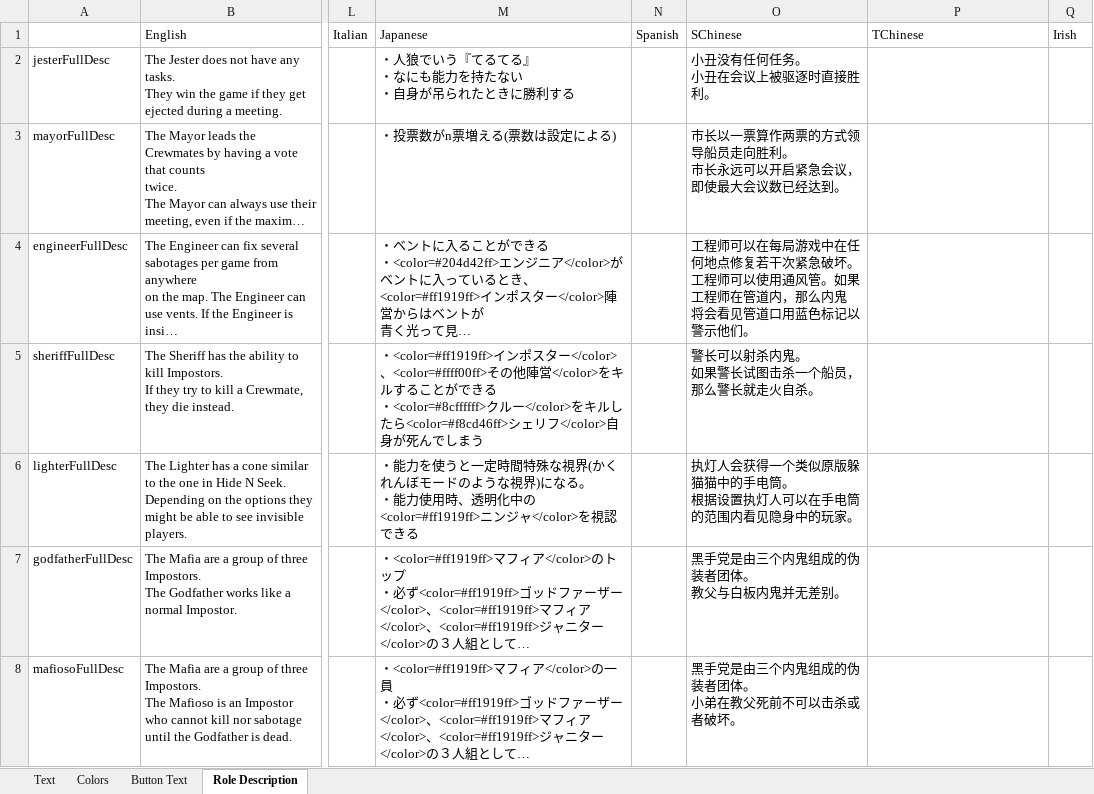
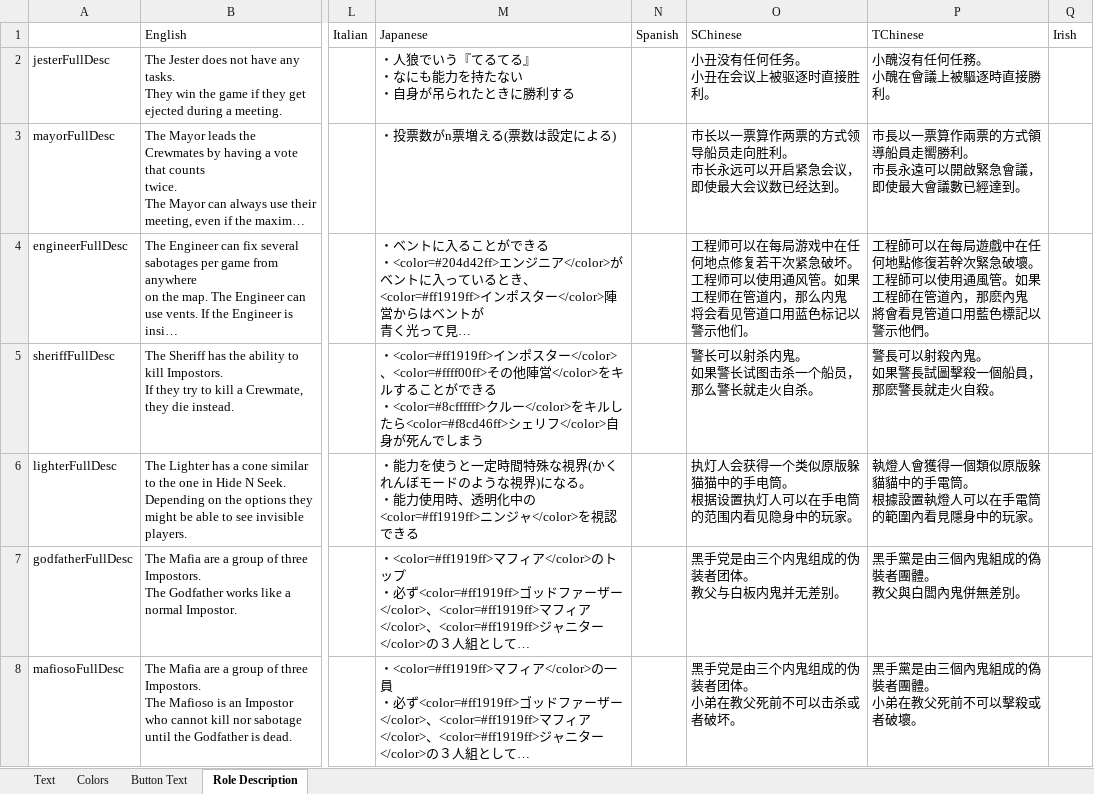
Before and after one commit to dabao40/TheOtherRolesGMIA, an Excel workbook: Strings.xlsx, sheet Role Description, drawn as a sheet; only a part is shown, gaps mark what is left out; long unchanged cells end in …; values as stored, in another font and other column widths than the file's, no borders; charts and pictures not drawn; ↵ is a line break in a cell; the diff covers the shown part only; the diff names each change by its address in the sheet, - before the commit and + after, or states it on an @@ line.

```diff
--- a/Strings.xlsx (sheet Role Description)
+++ b/Strings.xlsx (sheet Role Description)
-P2: (empty)
+P2: 小醜沒有任何任務。 ↵ 小醜在會議上被驅逐時直接勝利。
-P3: (empty)
+P3: 市長以一票算作兩票的方式領導船員走嚮勝利。 ↵ 市長永遠可以開啟緊急會議，即使最大會議數已經達到。
-P4: (empty)
+P4: 工程師可以在每局遊戲中在任何地點修復若幹次緊急破壞。 ↵ 工程師可以使用通風管。如果工程師在管道內，那麽內鬼 ↵ 將會看見管道口用藍色標記以警示他們。
-P5: (empty)
+P5: 警長可以射殺內鬼。 ↵ 如果警長試圖擊殺一個船員，那麽警長就走火自殺。
-P6: (empty)
+P6: 執燈人會獲得一個類似原版躲貓貓中的手電筒。 ↵ 根據設置執燈人可以在手電筒的範圍內看見隱身中的玩家。
-P7: (empty)
+P7: 黑手黨是由三個內鬼組成的偽裝者團體。 ↵ 教父與白闆內鬼併無差別。
-P8: (empty)
+P8: 黑手黨是由三個內鬼組成的偽裝者團體。 ↵ 小弟在教父死前不可以擊殺或者破壞。
```
Also changed, not shown: 74 edited cells elsewhere in this sheet, sheet Text, sheet Button Text, sheet Colors, charts or pictures.
